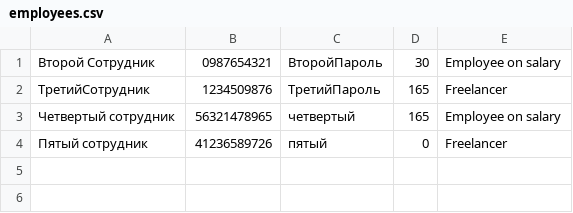
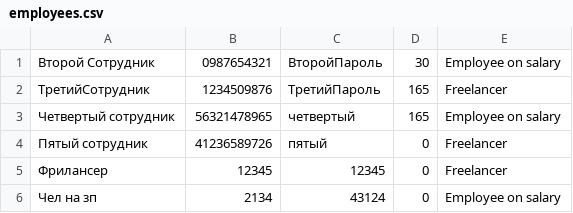
Before and after one commit to l3r8yJ/AdministratingSystem, a CSV file: employees.csv, drawn as a sheet; the diff names each change by its address in the sheet, - before the commit and + after, or states it on an @@ line.

Commit message:
improved process addition of employees

```diff
--- a/employees.csv
+++ b/employees.csv
+row 5: Фрилансер | 12345 | 12345 | 0 | Freelancer
+row 6: Чел на зп | 2134 | 43124 | 0 | Employee on salary
```
Also changed, not shown: 4 other files.
